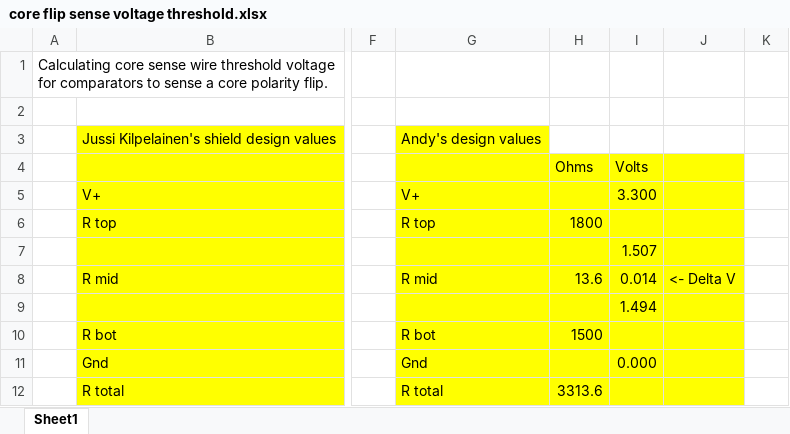
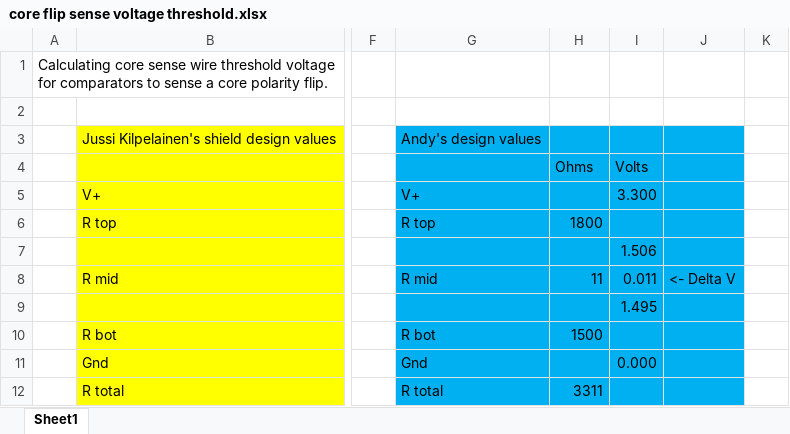
Before and after one commit to ageppert/Core-64-Interactive-Core-Memory-Badge, an Excel workbook: Electronic Design/core flip sense voltage threshold.xlsx, sheet Sheet1, drawn as a sheet; only a part is shown, gaps mark what is left out; values as stored, in another font and other column widths than the file's, no borders; the diff names each change by its address in the sheet, - before the commit and + after, or states it on an @@ line.

Commit message:
Sense resistor changes make it more reliable!

```diff
--- a/Electronic Design/core flip sense voltage threshold.xlsx (sheet Sheet1)
+++ b/Electronic Design/core flip sense voltage threshold.xlsx (sheet Sheet1)
-G3 fill: #FFFF00
+G3 fill: #00B0F0
-H3:J3 fill: none
+H3:J3 fill: #00B0F0
-G4:J12 fill: #FFFF00
+G4:J12 fill: #00B0F0
-I7: 1.507
+I7: 1.506
-H8: 13.6
+H8: 11
-I8: 0.014
+I8: 0.011
-I9: 1.494
+I9: 1.495
-H12: 3313.6
+H12: 3311
```
Also changed, not shown: 6 other files.
